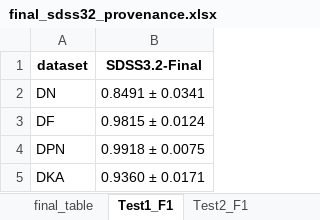
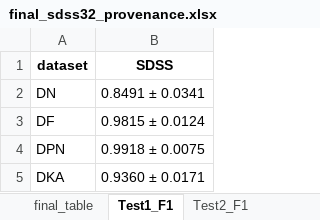
Before and after one commit to lisongpu123/Similarity-Distance-Stratified-Sampling-SDSS, an Excel workbook: results/final_sdss32_provenance/final_sdss32_provenance.xlsx, sheet Test1_F1, drawn as a sheet; values as stored, in another font and other column widths than the file's, no borders; the diff names each change by its address in the sheet, - before the commit and + after, or states it on an @@ line.

```diff
--- a/results/final_sdss32_provenance/final_sdss32_provenance.xlsx (sheet Test1_F1)
+++ b/results/final_sdss32_provenance/final_sdss32_provenance.xlsx (sheet Test1_F1)
-B1: SDSS3.2-Final
+B1: SDSS
```
Also changed, not shown: sheet seed_detail, sheet final_table, sheet Test2_F1, 31 other files.
